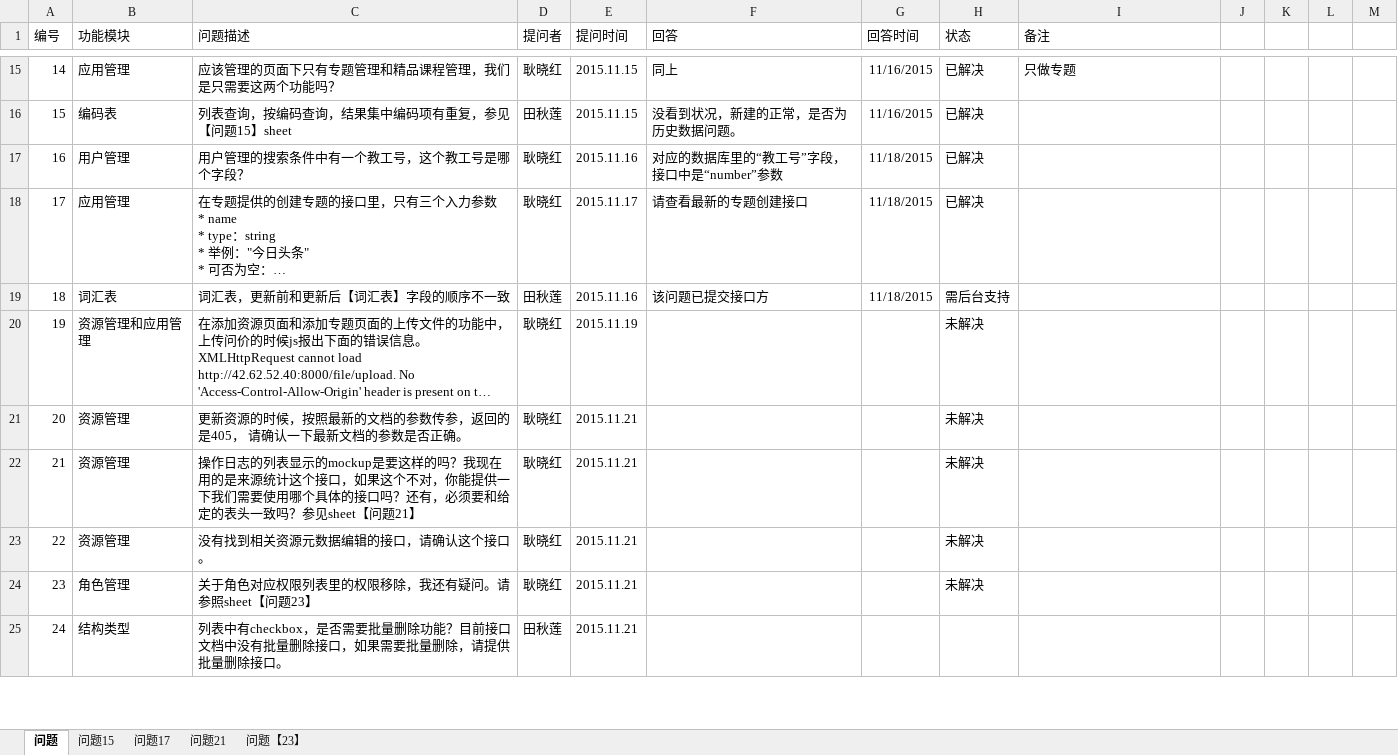
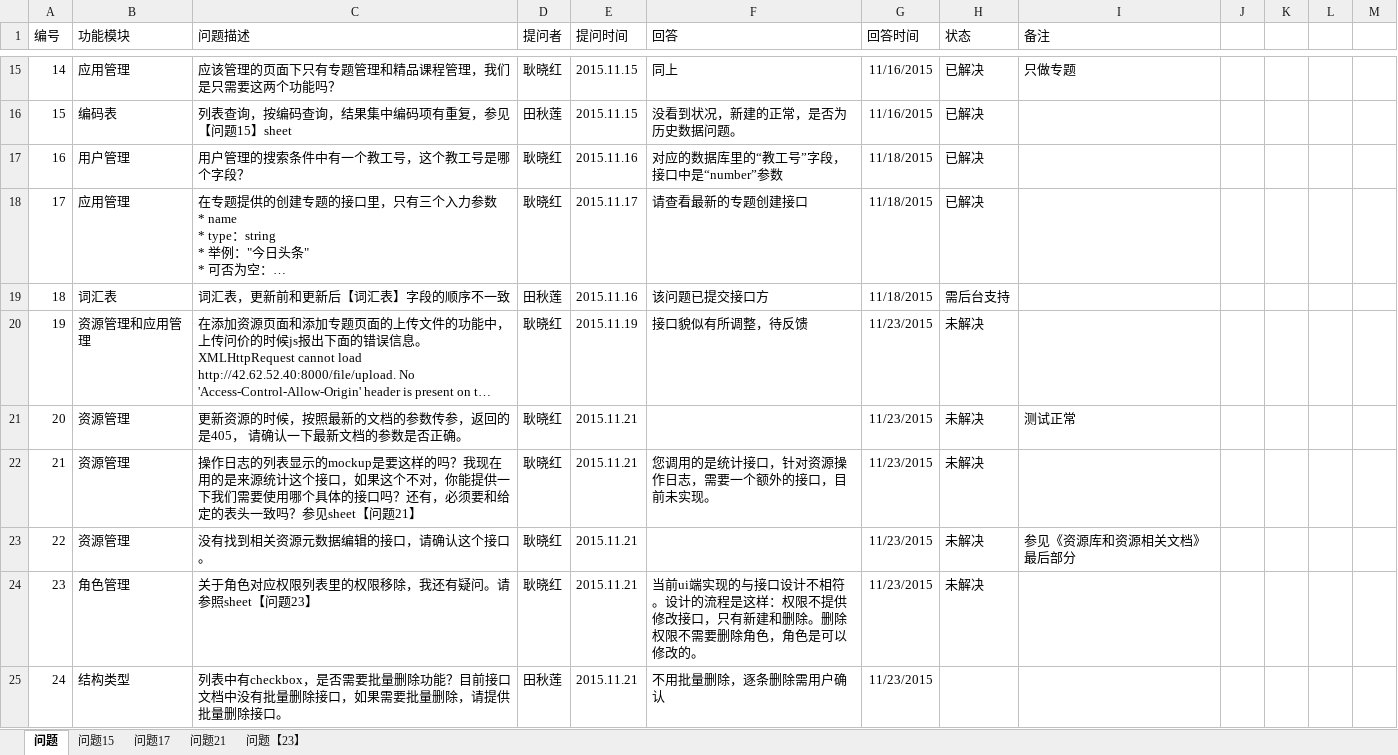
Before and after one commit to gengxiaohong/project, an Excel workbook: doc/Question List.xlsx, sheet 问题, drawn as a sheet; only a part is shown, gaps mark what is left out; long unchanged cells end in …; values as stored, in another font and other column widths than the file's, no borders; the diff covers the shown part only; the diff names each change by its address in the sheet, - before the commit and + after, or states it on an @@ line.

Commit message:
update questionList answer 20151123

```diff
--- a/doc/Question List.xlsx (sheet 问题)
+++ b/doc/Question List.xlsx (sheet 问题)
-F20 (回答): (empty)
+F20 (回答): 接口貌似有所调整，待反馈
-G20:G25 (回答时间): (empty)
+G20:G25 (回答时间): 11/23/2015
-I21 (备注): (empty)
+I21 (备注): 测试正常
-F22 (回答): (empty)
+F22 (回答): 您调用的是统计接口，针对资源操作日志，需要一个额外的接口，目前未实现。
-I23 (备注): (empty)
+I23 (备注): 参见《资源库和资源相关文档》最后部分
-F24 (回答): (empty)
+F24 (回答): 当前ui端实现的与接口设计不相符。设计的流程是这样：权限不提供修改接口，只有新建和删除。删除权限不需要删除角色，角色是可以修改的。
-F25 (回答): (empty)
+F25 (回答): 不用批量删除，逐条删除需用户确认
```
Also changed, not shown: 13 edited cells elsewhere in this sheet.
